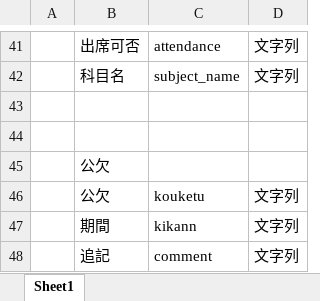
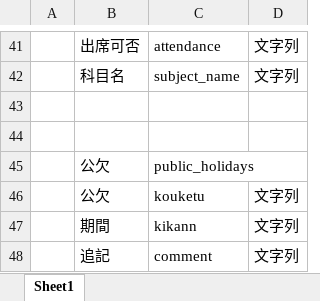
Before and after one commit to keiku0718/zyousupe2, an Excel workbook: 議事録/データベース.xlsx, sheet Sheet1, drawn as a sheet; only a part is shown, gaps mark what is left out; values as stored, in another font and other column widths than the file's, no borders; the diff covers the shown part only; the diff names each change by its address in the sheet, - before the commit and + after, or states it on an @@ line.

```diff
--- a/議事録/データベース.xlsx (sheet Sheet1)
+++ b/議事録/データベース.xlsx (sheet Sheet1)
-C45: (empty)
+C45: public_holidays
```
Also changed, not shown: 1 added row, 1 removed row and 6 edited cells elsewhere in this sheet.
